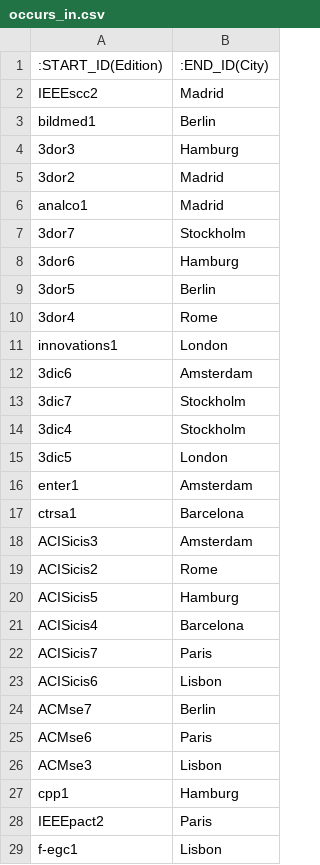
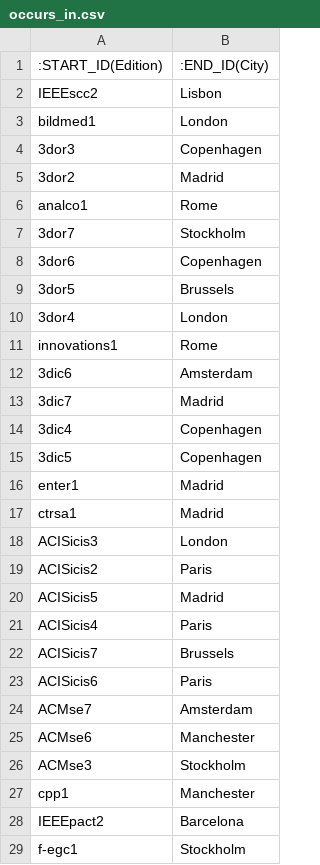
Before and after one commit to hugrave-upc/SDM_Lab1, a CSV file: Instantiating/out_csv/occurs_in.csv, drawn as a sheet; only a part is shown; the diff covers the shown part only.

```diff
--- a/Instantiating/out_csv/occurs_in.csv
+++ b/Instantiating/out_csv/occurs_in.csv
@@ -1,29 +1,29 @@
 :START_ID(Edition)	:END_ID(City)
-IEEEscc2	Madrid
-bildmed1	Berlin
-3dor3	Hamburg
+IEEEscc2	Lisbon
+bildmed1	London
+3dor3	Copenhagen
 3dor2	Madrid
-analco1	Madrid
+analco1	Rome
 3dor7	Stockholm
-3dor6	Hamburg
-3dor5	Berlin
-3dor4	Rome
-innovations1	London
+3dor6	Copenhagen
+3dor5	Brussels
+3dor4	London
+innovations1	Rome
 3dic6	Amsterdam
-3dic7	Stockholm
-3dic4	Stockholm
-3dic5	London
-enter1	Amsterdam
-ctrsa1	Barcelona
-ACISicis3	Amsterdam
-ACISicis2	Rome
-ACISicis5	Hamburg
-ACISicis4	Barcelona
-ACISicis7	Paris
-ACISicis6	Lisbon
-ACMse7	Berlin
-ACMse6	Paris
-ACMse3	Lisbon
-cpp1	Hamburg
-IEEEpact2	Paris
-f-egc1	Lisbon
+3dic7	Madrid
+3dic4	Copenhagen
+3dic5	Copenhagen
+enter1	Madrid
+ctrsa1	Madrid
+ACISicis3	London
+ACISicis2	Paris
+ACISicis5	Madrid
+ACISicis4	Paris
+ACISicis7	Brussels
+ACISicis6	Paris
+ACMse7	Amsterdam
+ACMse6	Manchester
+ACMse3	Stockholm
+cpp1	Manchester
+IEEEpact2	Barcelona
+f-egc1	Stockholm
```
Also changed, not shown: 70 edited cells elsewhere in this file, Instantiating/out_csv/keywords.csv, 3 other files.
